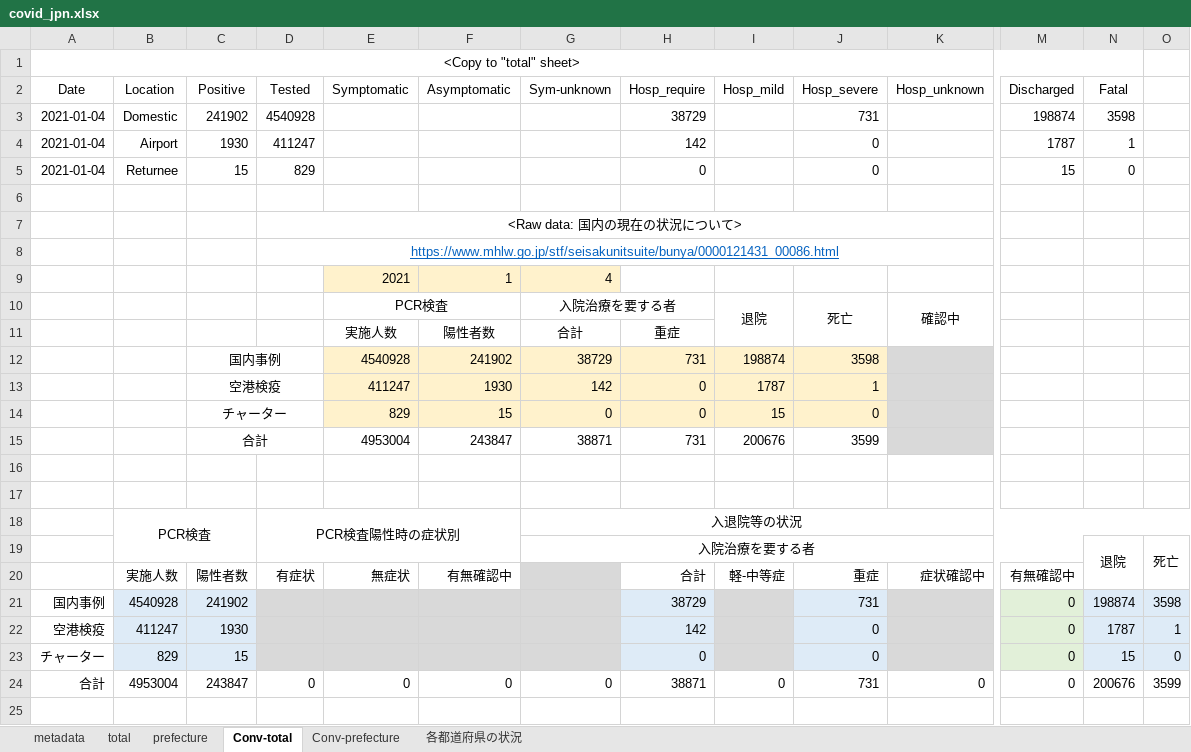
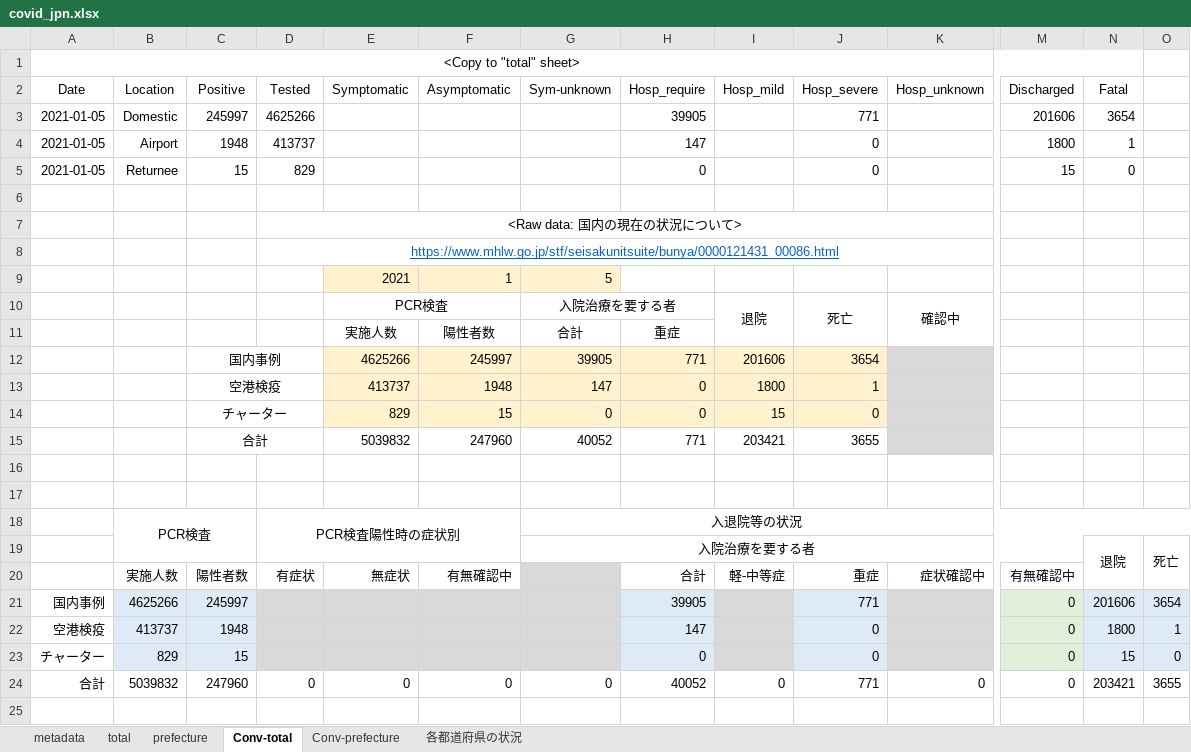
Before and after one commit to lisphilar/covid19-sir, an Excel workbook: data/japan/covid_jpn.xlsx, sheet Conv-total, drawn as a sheet; only a part is shown, gaps mark what is left out; values as stored, in another font and other column widths than the file's, no borders; removed rows and columns are numbered as before the commit, all else as after; rows hold the shown columns only; the diff names each change by its address in the sheet, - before the commit and + after, or states it on an @@ line.

```diff
--- a/data/japan/covid_jpn.xlsx (sheet Conv-total)
+++ b/data/japan/covid_jpn.xlsx (sheet Conv-total)
-row 3: 2021-01-04 | Domestic | 241902 | 4540928 |  |  |  | 38729 |  | 731 |  | 198874 | 3598
-row 4: 2021-01-04 | Airport | 1930 | 411247 |  |  |  | 142 |  | 0 |  | 1787 | 1
+row 3: 2021-01-05 | Domestic | 245997 | 4625266 |  |  |  | 39905 |  | 771 |  | 201606 | 3654
+row 4: 2021-01-05 | Airport | 1948 | 413737 |  |  |  | 147 |  | 0 |  | 1800 | 1
-A5 (Date): 2021-01-04
+A5 (Date): 2021-01-05
-G9 (Sym-unknown): 4
+G9 (Sym-unknown): 5
-row 12:  |  | 国内事例 |  | 4540928 | 241902 | 38729 | 731 | 198874 | 3598
-row 13:  |  | 空港検疫 |  | 411247 | 1930 | 142 | 0 | 1787 | 1
+row 12:  |  | 国内事例 |  | 4625266 | 245997 | 39905 | 771 | 201606 | 3654
+row 13:  |  | 空港検疫 |  | 413737 | 1948 | 147 | 0 | 1800 | 1
-row 15:  |  | 合計 |  | 4953004 | 243847 | 38871 | 731 | 200676 | 3599
+row 15:  |  | 合計 |  | 5039832 | 247960 | 40052 | 771 | 203421 | 3655
-row 21: 国内事例 | 4540928 | 241902 |  |  |  |  | 38729 |  | 731 |  | 0 | 198874 | 3598
+row 21: 国内事例 | 4625266 | 245997 |  |  |  |  | 39905 |  | 771 |  | 0 | 201606 | 3654
-B22 (Location): 411247
+B22 (Location): 413737
-C22 (Positive): 1930
+C22 (Positive): 1948
-H22 (Hosp_require): 142
+H22 (Hosp_require): 147
-N22 (Fatal): 1787
+N22 (Fatal): 1800
-B24 (Location): 4953004
+B24 (Location): 5039832
-C24 (Positive): 243847
+C24 (Positive): 247960
-H24 (Hosp_require): 38871
+H24 (Hosp_require): 40052
-J24 (Hosp_severe): 731
+J24 (Hosp_severe): 771
-N24 (Fatal): 200676
+N24 (Fatal): 203421
-O24: 3599
+O24: 3655
```
Also changed, not shown: sheet prefecture, sheet 各都道府県の状況, sheet Conv-prefecture, sheet total, 2 other files.
